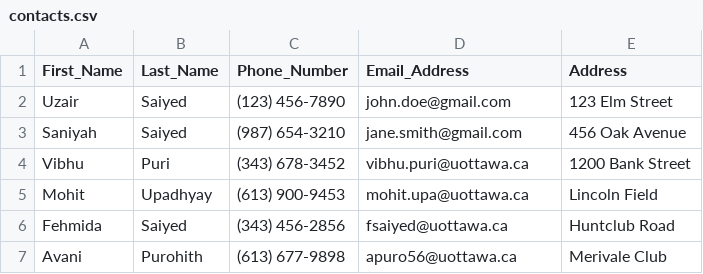
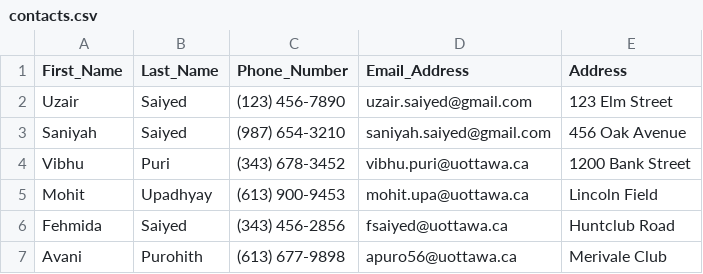
Before and after one commit to F-saiyed/Full_stack, a CSV file: Assignment_1/contacts.csv, drawn as a sheet.

Commit message:
Update contacts.csv

```diff
--- a/Assignment_1/contacts.csv
+++ b/Assignment_1/contacts.csv
@@ -1,4 +1,4 @@
 First_Name,Last_Name,Phone_Number,Email_Address,Address
-Uzair,Saiyed,(123) 456-7890,john.doe@gmail.com,123 Elm Street
-Saniyah,Saiyed,(987) 654-3210,jane.smith@gmail.com,456 Oak Avenue
+Uzair,Saiyed,(123) 456-7890,uzair.saiyed@gmail.com,123 Elm Street
+Saniyah,Saiyed,(987) 654-3210,saniyah.saiyed@gmail.com,456 Oak Avenue
 Vibhu,Puri,(343) 678-3452,vibhu.puri@uottawa.ca,1200 Bank Street
```
